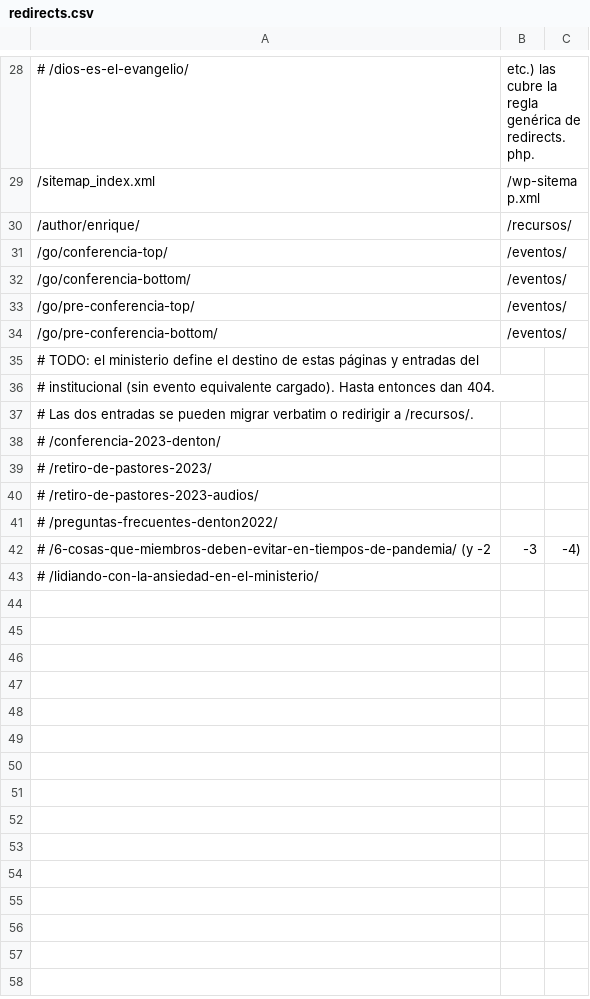
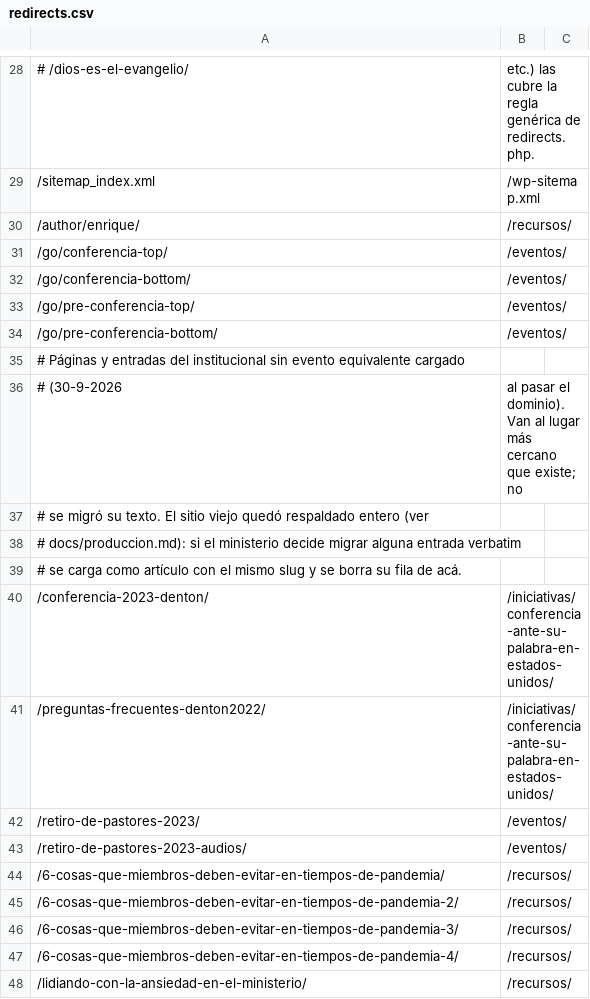
Before and after one commit to enriqueo1990/asp-tema-wordpress, a CSV file: wp-content/themes/asp/redirects.csv, drawn as a sheet; only a part is shown, gaps mark what is left out; removed rows and columns are numbered as before the commit, all else as after; the diff names each change by its address in the sheet, - before the commit and + after, or states it on an @@ line.

```diff
--- a/wp-content/themes/asp/redirects.csv
+++ b/wp-content/themes/asp/redirects.csv
-A35: # TODO: el ministerio define el destino de estas páginas y entradas del
+A35: # Páginas y entradas del institucional sin evento equivalente cargado
-row 36: # institucional (sin evento equivalente cargado). Hasta entonces dan 404.
-row 37: # Las dos entradas se pueden migrar verbatim o redirigir a /recursos/.
-row 38: # /conferencia-2023-denton/
-row 39: # /retiro-de-pastores-2023/
+row 36: # (30-9-2026 | al pasar el dominio). Van al lugar más cercano que existe; no
-A37: # /retiro-de-pastores-2023-audios/
+A37: # se migró su texto. El sitio viejo quedó respaldado entero (ver
-A38: # /preguntas-frecuentes-denton2022/
+A38: # docs/produccion.md): si el ministerio decide migrar alguna entrada verbatim
-row 42: # /6-cosas-que-miembros-deben-evitar-en-tiempos-de-pandemia/ (y -2 | -3 | -4)
-A39: # /lidiando-con-la-ansiedad-en-el-ministerio/
+A39: # se carga como artículo con el mismo slug y se borra su fila de acá.
+row 40: /conferencia-2023-denton/ | /iniciativas/conferencia-ante-su-palabra-en-estados-unidos/
+row 41: /preguntas-frecuentes-denton2022/ | /iniciativas/conferencia-ante-su-palabra-en-estados-unidos/
+row 42: /retiro-de-pastores-2023/ | /eventos/
+row 43: /retiro-de-pastores-2023-audios/ | /eventos/
+row 44: /6-cosas-que-miembros-deben-evitar-en-tiempos-de-pandemia/ | /recursos/
+row 45: /6-cosas-que-miembros-deben-evitar-en-tiempos-de-pandemia-2/ | /recursos/
+row 46: /6-cosas-que-miembros-deben-evitar-en-tiempos-de-pandemia-3/ | /recursos/
+row 47: /6-cosas-que-miembros-deben-evitar-en-tiempos-de-pandemia-4/ | /recursos/
+row 48: /lidiando-con-la-ansiedad-en-el-ministerio/ | /recursos/
```
